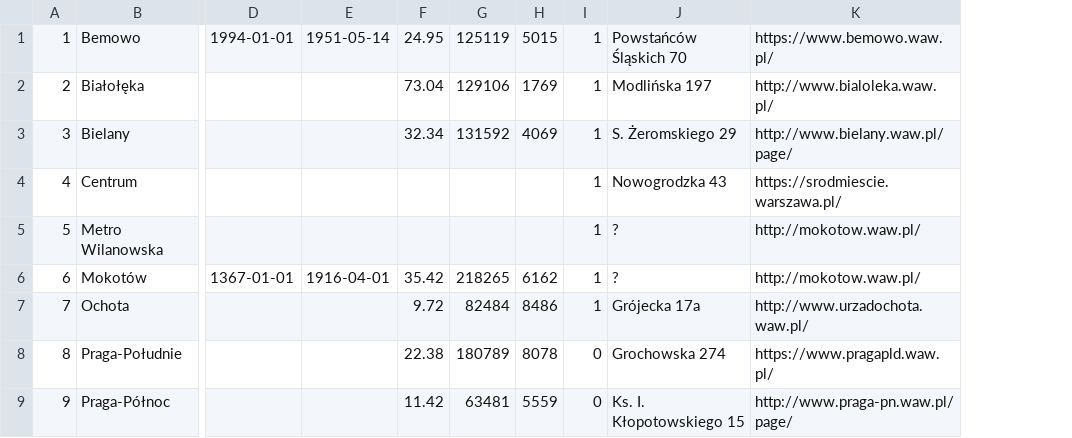
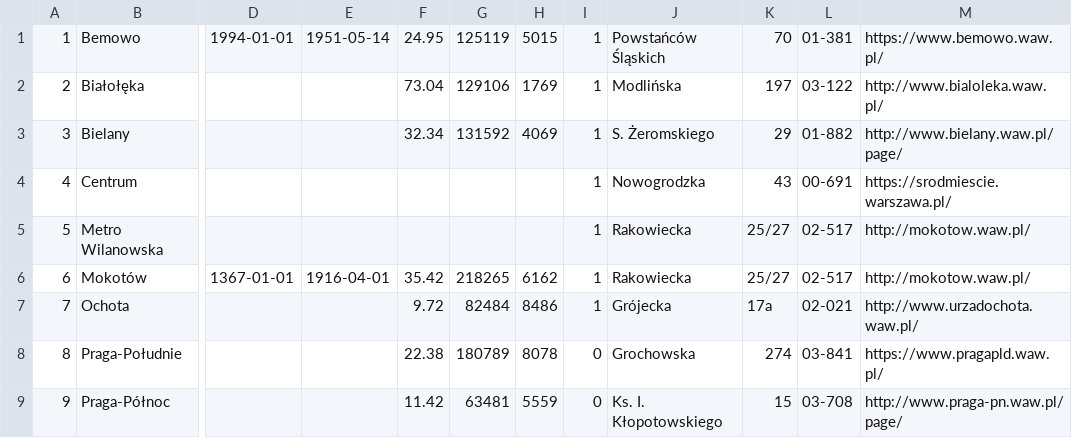
Before and after one commit to niladrem/dwh_projekt, a CSV file: districts.csv, drawn as a sheet; only a part is shown, gaps mark what is left out; removed rows and columns are numbered as before the commit, all else as after; the diff names each change by its address in the sheet, - before the commit and + after, or states it on an @@ line.

```diff
--- a/districts.csv
+++ b/districts.csv
-column J, rows 1-9: Powstańców Śląskich 70 | Modlińska 197 | S. Żeromskiego 29 | Nowogrodzka 43 | ? | ? | Grójecka 17a | Grochowska 274 | Ks. I. Kłopotowskiego 15
+column J, rows 1-9: Powstańców Śląskich | Modlińska | S. Żeromskiego | Nowogrodzka | Rakowiecka | Rakowiecka | Grójecka | Grochowska | Ks. I. Kłopotowskiego
+column K, rows 1-9: 70 | 197 | 29 | 43 | 25/27 | 25/27 | 17a | 274 | 15
+column L, rows 1-9: 01-381 | 03-122 | 01-882 | 00-691 | 02-517 | 02-517 | 02-021 | 03-841 | 03-708
```
Also changed, not shown: 3 other files.
